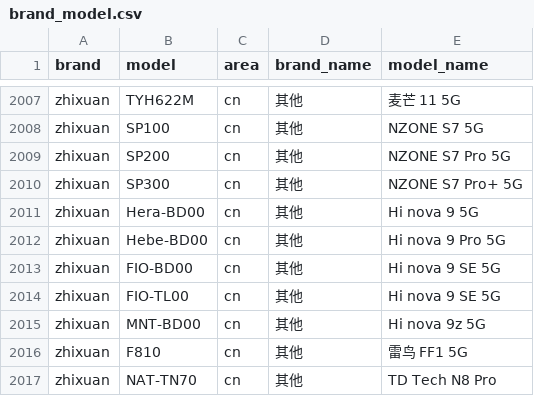
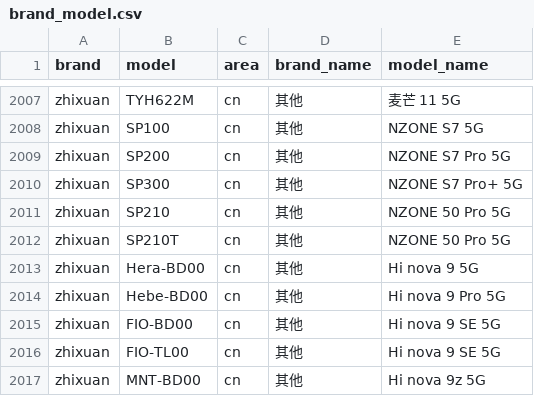
Before and after one commit to zhyi828/mobilemodels, a CSV file: brand_model.csv, drawn as a sheet; only a part is shown, gaps mark what is left out; the shorter side is filled out with more unchanged rows.

Commit message:
Sync with MobileModels fff5679890e5c9e91fa5d9564858993cc91b59e7

```diff
--- a/brand_model.csv
+++ b/brand_model.csv
@@ -2010,2 +2010,4 @@ zhixuan,SP200,cn,其他, NZONE S7 Pro 5G
 zhixuan,SP300,cn,其他, NZONE S7 Pro+ 5G
+zhixuan,SP210,cn,其他, NZONE 50 Pro 5G
+zhixuan,SP210T,cn,其他, NZONE 50 Pro 5G
 zhixuan,Hera-BD00,cn,其他, Hi nova 9 5G
```
Also changed, not shown: 1 other file.
